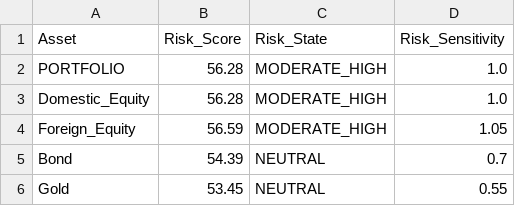
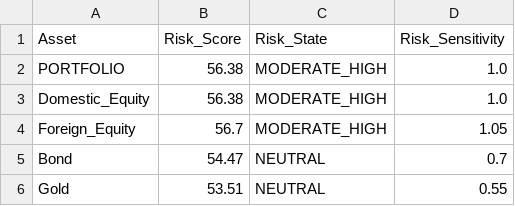
Before and after one commit to mia2628/portfolio_intelligence, a CSV file: outputs/step05/risk_scores.csv, drawn as a sheet.

```diff
--- a/outputs/step05/risk_scores.csv
+++ b/outputs/step05/risk_scores.csv
@@ -1,6 +1,6 @@
 Asset,Risk_Score,Risk_State,Risk_Sensitivity
-PORTFOLIO,56.28,MODERATE_HIGH,1.0
-Domestic_Equity,56.28,MODERATE_HIGH,1.0
-Foreign_Equity,56.59,MODERATE_HIGH,1.05
-Bond,54.39,NEUTRAL,0.7
-Gold,53.45,NEUTRAL,0.55
+PORTFOLIO,56.38,MODERATE_HIGH,1.0
+Domestic_Equity,56.38,MODERATE_HIGH,1.0
+Foreign_Equity,56.7,MODERATE_HIGH,1.05
+Bond,54.47,NEUTRAL,0.7
+Gold,53.51,NEUTRAL,0.55
```
Also changed, not shown: data/historical/historical_data.csv, outputs/step05/risk_details.csv, 8 other files.
